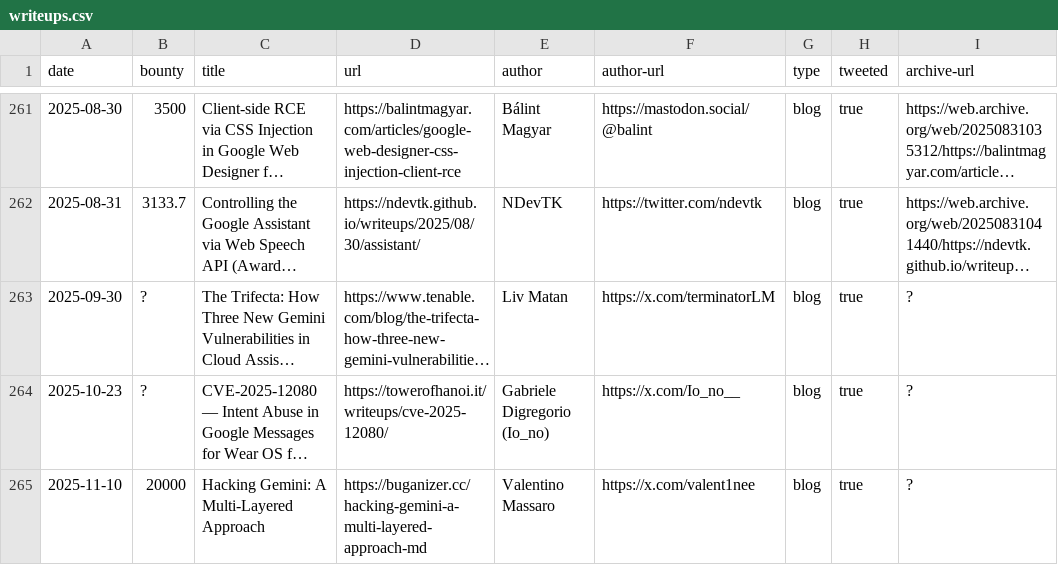
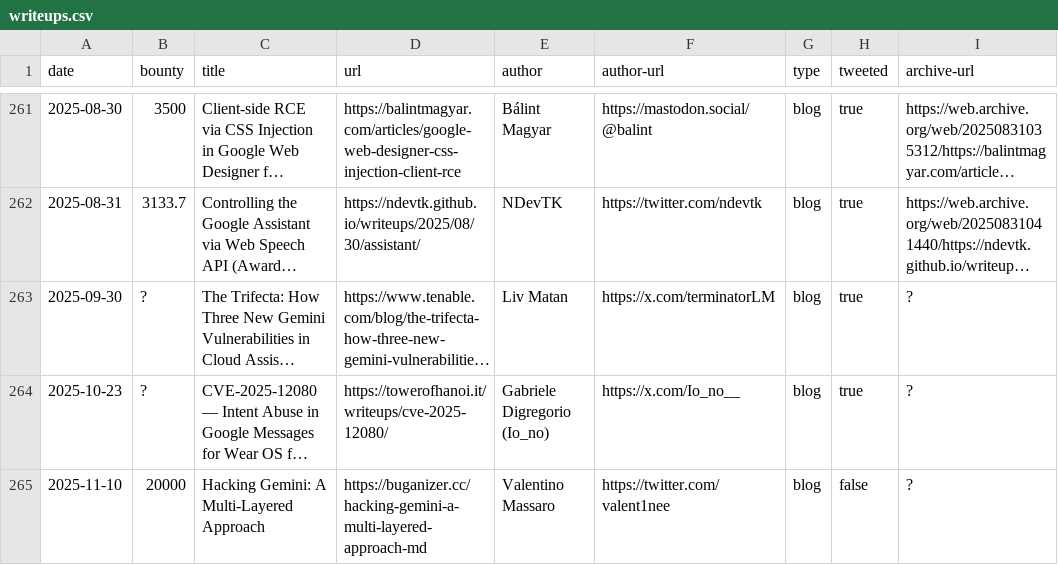
Before and after one commit to xdavidhu/awesome-google-vrp-writeups, a CSV file: writeups.csv, drawn as a sheet; only a part is shown, gaps mark what is left out; long unchanged cells end in …; the diff names each change by its address in the sheet, - before the commit and + after, or states it on an @@ line.

Commit message:
Update writeups.csv

```diff
--- a/writeups.csv
+++ b/writeups.csv
-F265 (author-url): https://x.com/valent1nee
+F265 (author-url): https://twitter.com/valent1nee
-H265 (tweeted): true
+H265 (tweeted): false
```
